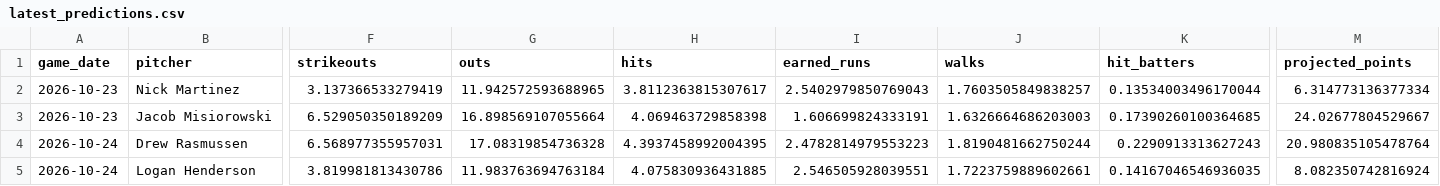
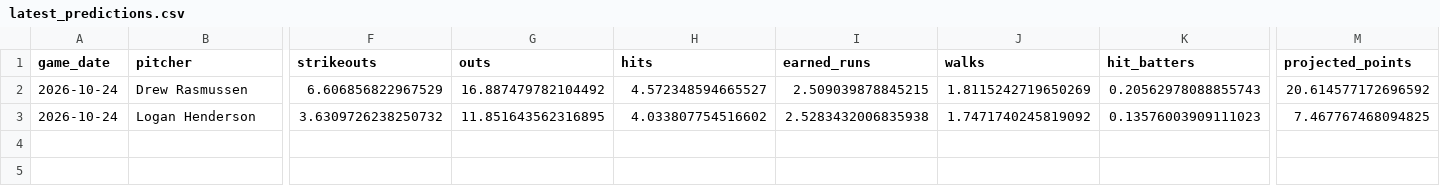
Before and after one commit to IanXiang587/Fantasy_Pitcher_Predictor, a CSV file: data/processed/latest_predictions.csv, drawn as a sheet; only a part is shown, gaps mark what is left out; removed rows and columns are numbered as before the commit, all else as after; rows hold the shown columns only; the diff covers the shown part only; the diff names each change by its address in the sheet, - before the commit and + after, or states it on an @@ line.

```diff
--- a/data/processed/latest_predictions.csv
+++ b/data/processed/latest_predictions.csv
-row 2: 2026-10-23 | Nick Martinez | 3.137366533279419 | 11.942572593688965 | 3.8112363815307617 | 2.5402979850769043 | 1.7603505849838257 | 0.13534003496170044 | 6.314773136377334
-row 3: 2026-10-23 | Jacob Misiorowski | 6.529050350189209 | 16.898569107055664 | 4.069463729858398 | 1.606699824333191 | 1.6326664686203003 | 0.17390260100364685 | 24.02677804529667
-F2 (strikeouts): 6.568977355957031
+F2 (strikeouts): 6.606856822967529
-G2 (outs): 17.08319854736328
+G2 (outs): 16.887479782104492
-H2 (hits): 4.3937458992004395
+H2 (hits): 4.572348594665527
-I2 (earned_runs): 2.4782814979553223
+I2 (earned_runs): 2.509039878845215
-J2 (walks): 1.8190481662750244
+J2 (walks): 1.8115242719650269
-K2 (hit_batters): 0.2290913313627243
+K2 (hit_batters): 0.20562978088855743
-M2 (projected_points): 20.980835105478764
+M2 (projected_points): 20.614577172696592
-F3 (strikeouts): 3.819981813430786
+F3 (strikeouts): 3.6309726238250732
-G3 (outs): 11.983763694763184
+G3 (outs): 11.851643562316895
-H3 (hits): 4.075830936431885
+H3 (hits): 4.033807754516602
-I3 (earned_runs): 2.546505928039551
+I3 (earned_runs): 2.5283432006835938
-J3 (walks): 1.7223759889602661
+J3 (walks): 1.7471740245819092
-K3 (hit_batters): 0.14167046546936035
+K3 (hit_batters): 0.13576003909111023
-M3 (projected_points): 8.082350742816924
+M3 (projected_points): 7.467767468094825
```
Also changed, not shown: 2 edited cells elsewhere in this file, data/processed/bullpen_game_features.csv, data/processed/pitching_targets.csv, 2 other files.
